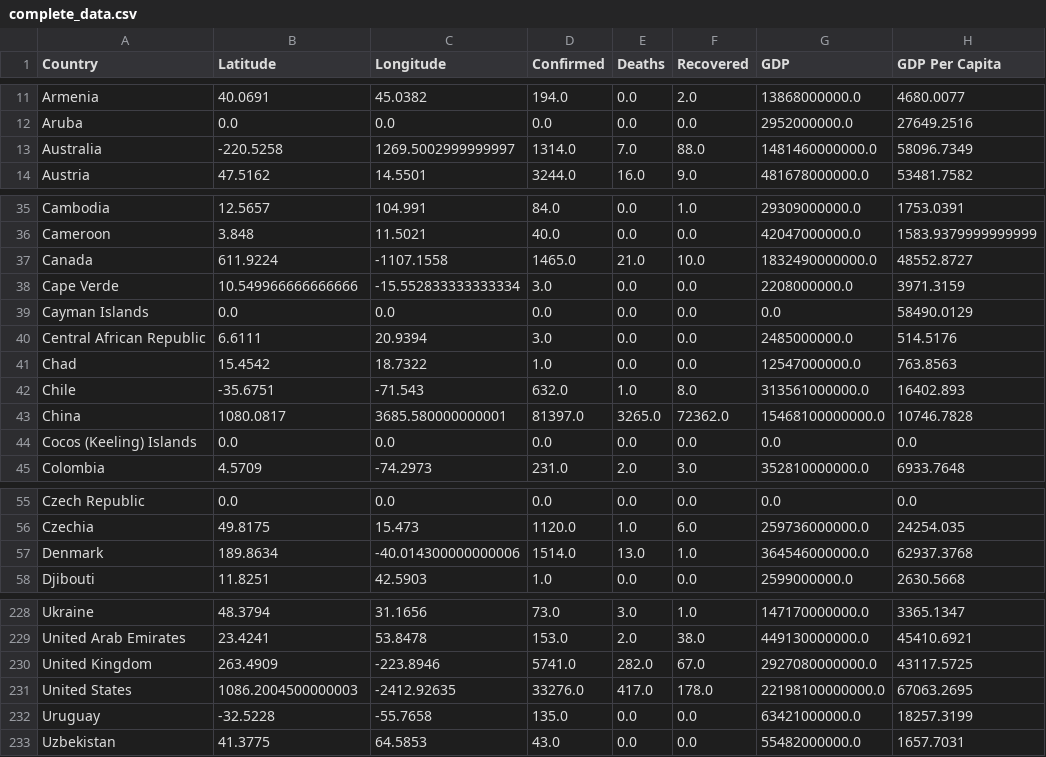
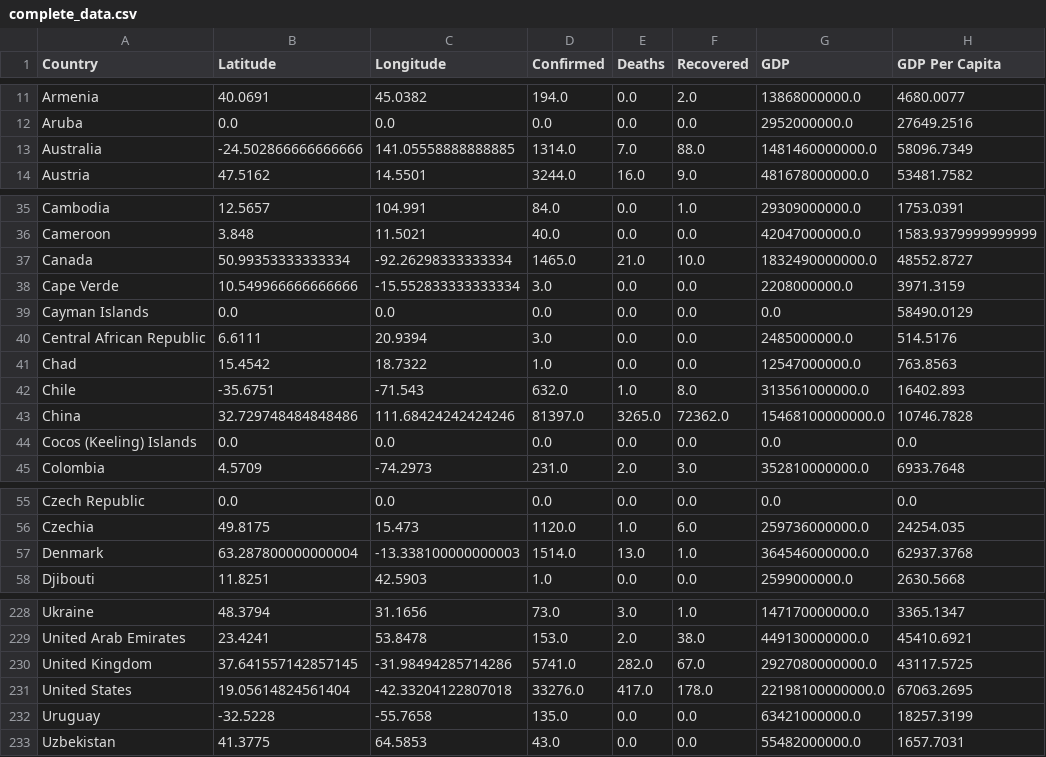
Before and after one commit to shozi91/PredictingCOVID, a CSV file: Final Data/complete_data.csv, drawn as a sheet; only a part is shown, gaps mark what is left out; the diff covers the shown part only; the diff names each change by its address in the sheet, - before the commit and + after, or states it on an @@ line.

```diff
--- a/Final Data/complete_data.csv
+++ b/Final Data/complete_data.csv
-B13 (Latitude): -220.5258
+B13 (Latitude): -24.502866666666666
-C13 (Longitude): 1269.5002999999997
+C13 (Longitude): 141.05558888888885
-B37 (Latitude): 611.9224
+B37 (Latitude): 50.99353333333334
-C37 (Longitude): -1107.1558
+C37 (Longitude): -92.26298333333334
-B43 (Latitude): 1080.0817
+B43 (Latitude): 32.729748484848486
-C43 (Longitude): 3685.580000000001
+C43 (Longitude): 111.68424242424246
-B57 (Latitude): 189.8634
+B57 (Latitude): 63.287800000000004
-C57 (Longitude): -40.014300000000006
+C57 (Longitude): -13.338100000000003
-B230 (Latitude): 263.4909
+B230 (Latitude): 37.641557142857145
-C230 (Longitude): -223.8946
+C230 (Longitude): -31.98494285714286
-B231 (Latitude): 1086.2004500000003
+B231 (Latitude): 19.05614824561404
-C231 (Longitude): -2412.92635
+C231 (Longitude): -42.33204122807018
```
Also changed, not shown: 4 edited cells elsewhere in this file, 2 other files.
